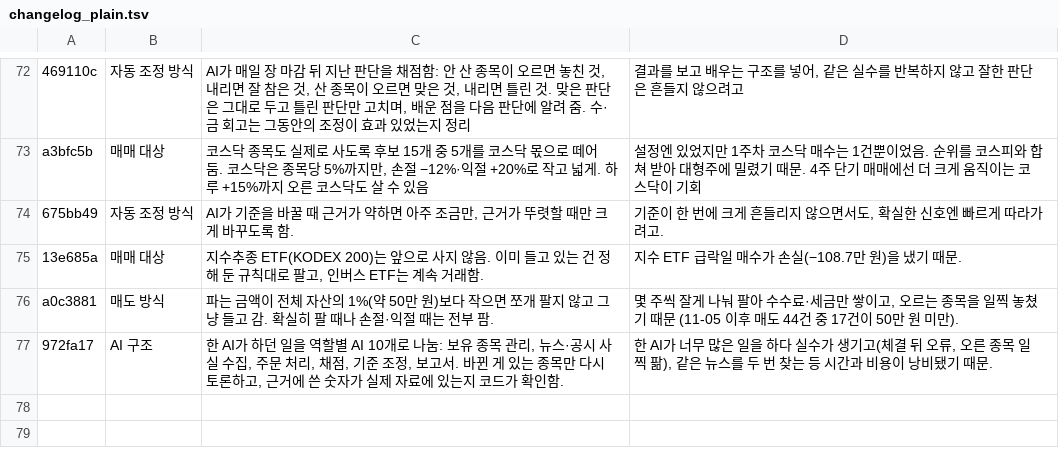
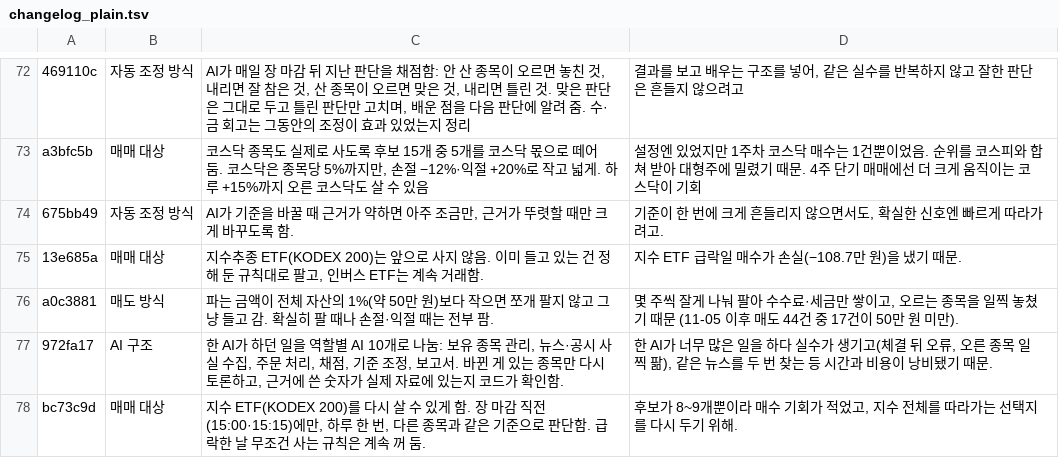
Before and after one commit to isopink/hynix-298f, a TSV file: reports/changelog_plain.tsv, drawn as a sheet; only a part is shown, gaps mark what is left out; the diff names each change by its address in the sheet, - before the commit and + after, or states it on an @@ line.

```diff
--- a/reports/changelog_plain.tsv
+++ b/reports/changelog_plain.tsv
+row 78: bc73c9d | 매매 대상 | 지수 ETF(KODEX 200)를 다시 살 수 있게 함. 장 마감 직전(15:00·15:15)에만, 하루 한 번, 다른 종목과 같은 기준으로 판단함. 급락한 날 무조건 사는 규칙은 계속 꺼 둠. | 후보가 8~9개뿐이라 매수 기회가 적었고, 지수 전체를 따라가는 선택지를 다시 두기 위해.
```
Also changed, not shown: reports/week1/changes.tsv, 1 other file.
